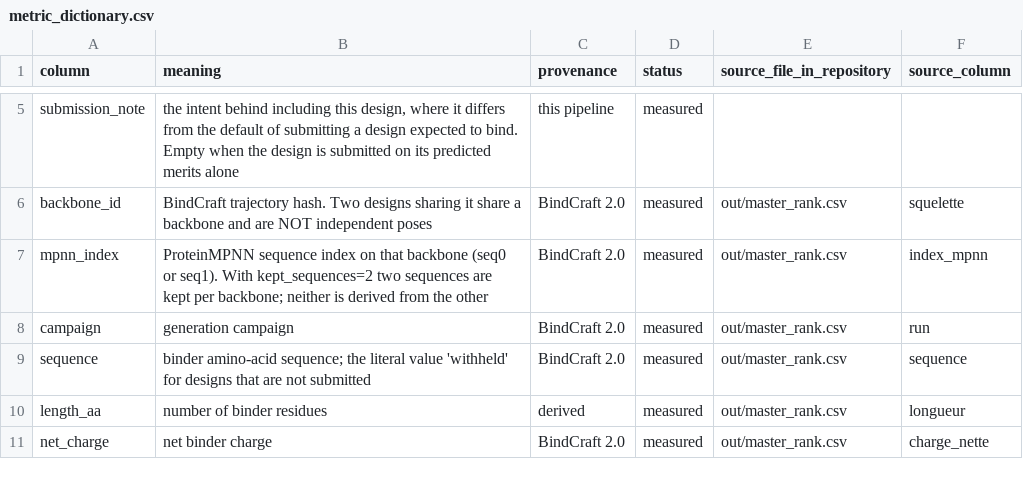
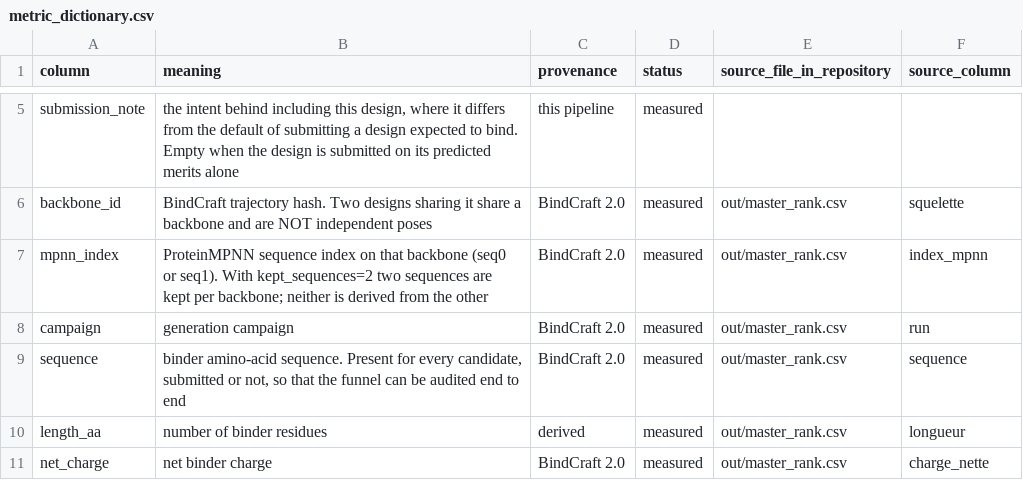
Before and after one commit to Soch05/bindcraft-modal, a CSV file: submission/metadata/metric_dictionary.csv, drawn as a sheet; only a part is shown, gaps mark what is left out.

```diff
--- a/submission/metadata/metric_dictionary.csv
+++ b/submission/metadata/metric_dictionary.csv
@@ -8,3 +8,3 @@ mpnn_index,ProteinMPNN sequence index on that backbone (seq0 or seq1). With kept
 campaign,generation campaign,BindCraft 2.0,measured,out/master_rank.csv,run
-sequence,binder amino-acid sequence; the literal value 'withheld' for designs that are not submitted,BindCraft 2.0,measured,out/master_rank.csv,sequence
+sequence,"binder amino-acid sequence. Present for every candidate, submitted or not, so that the funnel can be audited end to end",BindCraft 2.0,measured,out/master_rank.csv,sequence
 length_aa,number of binder residues,derived,measured,out/master_rank.csv,longueur
```
Also changed, not shown: submission/metadata/design_metrics.csv, 4 other files.
